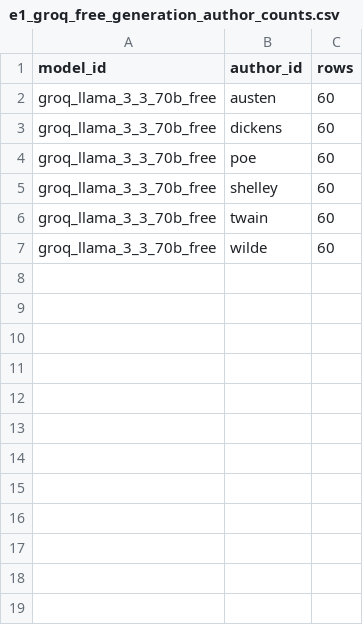
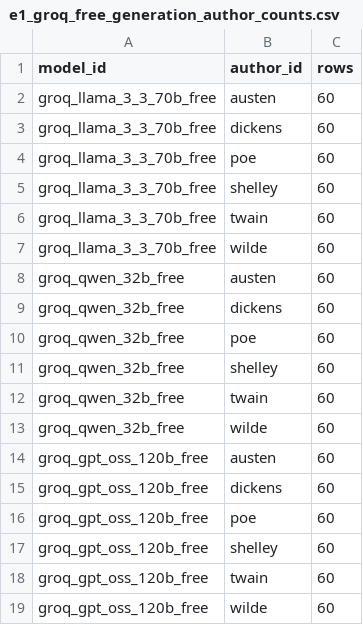
Before and after one commit to MuhammadTahaBinZaeem/Separability-Loss-in-LLM-Rewritten, a CSV file: metadata/e1_groq_free_generation_author_counts.csv, drawn as a sheet; the diff names each change by its address in the sheet, - before the commit and + after, or states it on an @@ line.

```diff
--- a/metadata/e1_groq_free_generation_author_counts.csv
+++ b/metadata/e1_groq_free_generation_author_counts.csv
+row 8: groq_qwen_32b_free | austen | 60
+row 9: groq_qwen_32b_free | dickens | 60
+row 10: groq_qwen_32b_free | poe | 60
+row 11: groq_qwen_32b_free | shelley | 60
+row 12: groq_qwen_32b_free | twain | 60
+row 13: groq_qwen_32b_free | wilde | 60
+row 14: groq_gpt_oss_120b_free | austen | 60
+row 15: groq_gpt_oss_120b_free | dickens | 60
+row 16: groq_gpt_oss_120b_free | poe | 60
+row 17: groq_gpt_oss_120b_free | shelley | 60
+row 18: groq_gpt_oss_120b_free | twain | 60
+row 19: groq_gpt_oss_120b_free | wilde | 60
```
Also changed, not shown: metadata/e1_groq_free_generation_completion_summary.csv, metadata/e1_groq_free_generation_contamination_scan.csv, 3 other files.
